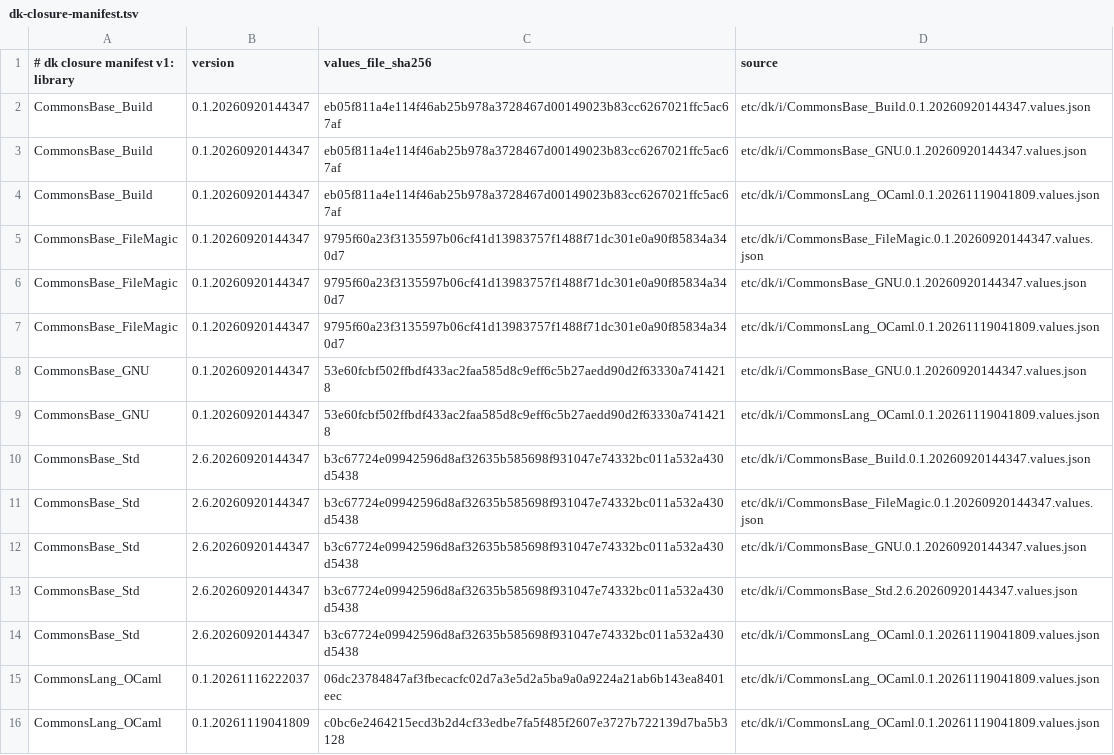
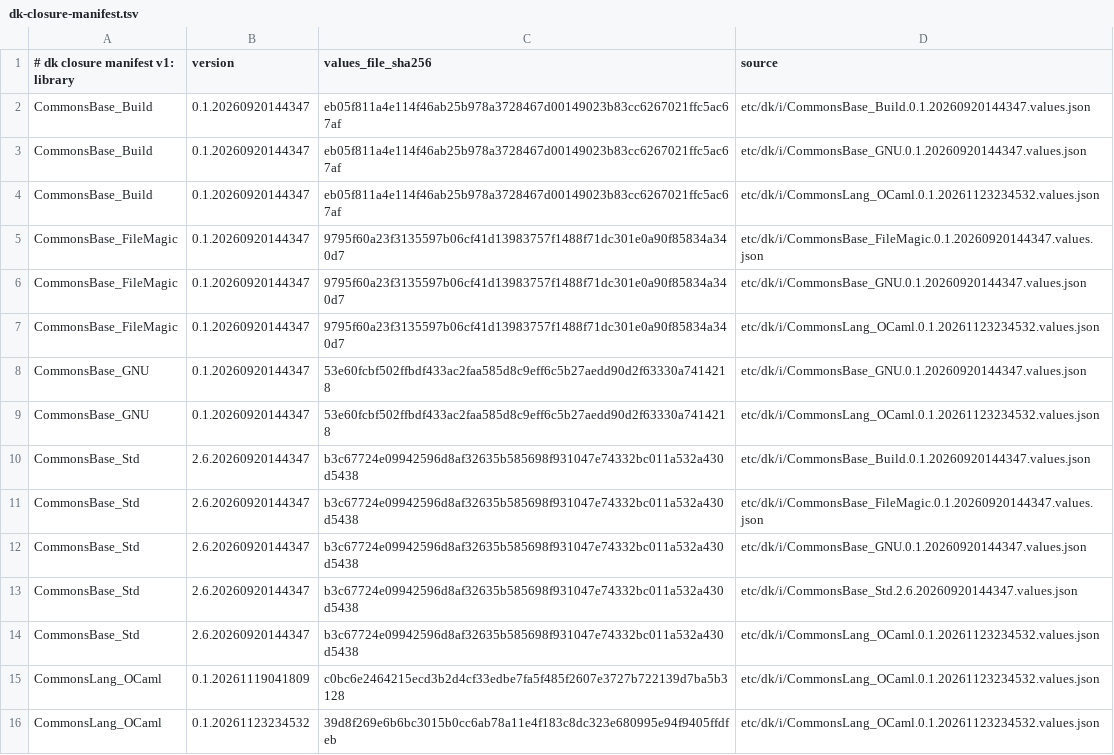
Before and after one commit to dkpkg/CommonsBase_Dk, a TSV file: etc/dk/i/dk-closure-manifest.tsv, drawn as a sheet.

Commit message:
Repin CommonsLang_OCaml to Dk.OpamLock 1.1.26
CommonsLang_OCaml 0.1.20261123234532 ships Dk.OpamLock 1.1.26 and
Dk.OpamBuild 1.0.32 (the quoted staged prefix).

+ update the CommonsLang_OCaml import to 0.1.20261123234532
+ update the refresh check in distribute-0.1.yml to Refresh@1.1.26
+ update the Dk0, Dk1 and TestPkg drivers to GenerateDriver 1.1.26 and
  F_BuildLockedClosure 1.0.32 with Refresh; their locks are unchanged

```diff
--- a/etc/dk/i/dk-closure-manifest.tsv
+++ b/etc/dk/i/dk-closure-manifest.tsv
@@ -3,8 +3,8 @@ CommonsBase_Build	0.1.20260920144347	eb05f811a4e114f46ab25b978a3728467d00149023b
 CommonsBase_Build	0.1.20260920144347	eb05f811a4e114f46ab25b978a3728467d00149023b83cc6267021ffc5ac67af	etc/dk/i/CommonsBase_GNU.0.1.20260920144347.values.json
-CommonsBase_Build	0.1.20260920144347	eb05f811a4e114f46ab25b978a3728467d00149023b83cc6267021ffc5ac67af	etc/dk/i/CommonsLang_OCaml.0.1.20261119041809.values.json
+CommonsBase_Build	0.1.20260920144347	eb05f811a4e114f46ab25b978a3728467d00149023b83cc6267021ffc5ac67af	etc/dk/i/CommonsLang_OCaml.0.1.20261123234532.values.json
 CommonsBase_FileMagic	0.1.20260920144347	9795f60a23f3135597b06cf41d13983757f1488f71dc301e0a90f85834a340d7	etc/dk/i/CommonsBase_FileMagic.0.1.20260920144347.values.json
 CommonsBase_FileMagic	0.1.20260920144347	9795f60a23f3135597b06cf41d13983757f1488f71dc301e0a90f85834a340d7	etc/dk/i/CommonsBase_GNU.0.1.20260920144347.values.json
-CommonsBase_FileMagic	0.1.20260920144347	9795f60a23f3135597b06cf41d13983757f1488f71dc301e0a90f85834a340d7	etc/dk/i/CommonsLang_OCaml.0.1.20261119041809.values.json
+CommonsBase_FileMagic	0.1.20260920144347	9795f60a23f3135597b06cf41d13983757f1488f71dc301e0a90f85834a340d7	etc/dk/i/CommonsLang_OCaml.0.1.20261123234532.values.json
 CommonsBase_GNU	0.1.20260920144347	53e60fcbf502ffbdf433ac2faa585d8c9eff6c5b27aedd90d2f63330a7414218	etc/dk/i/CommonsBase_GNU.0.1.20260920144347.values.json
-CommonsBase_GNU	0.1.20260920144347	53e60fcbf502ffbdf433ac2faa585d8c9eff6c5b27aedd90d2f63330a7414218	etc/dk/i/CommonsLang_OCaml.0.1.20261119041809.values.json
+CommonsBase_GNU	0.1.20260920144347	53e60fcbf502ffbdf433ac2faa585d8c9eff6c5b27aedd90d2f63330a7414218	etc/dk/i/CommonsLang_OCaml.0.1.20261123234532.values.json
 CommonsBase_Std	2.6.20260920144347	b3c67724e09942596d8af32635b585698f931047e74332bc011a532a430d5438	etc/dk/i/CommonsBase_Build.0.1.20260920144347.values.json
@@ -13,4 +13,4 @@ CommonsBase_Std	2.6.20260920144347	b3c67724e09942596d8af32635b585698f931047e7433
 CommonsBase_Std	2.6.20260920144347	b3c67724e09942596d8af32635b585698f931047e74332bc011a532a430d5438	etc/dk/i/CommonsBase_Std.2.6.20260920144347.values.json
-CommonsBase_Std	2.6.20260920144347	b3c67724e09942596d8af32635b585698f931047e74332bc011a532a430d5438	etc/dk/i/CommonsLang_OCaml.0.1.20261119041809.values.json
-CommonsLang_OCaml	0.1.20261116222037	06dc23784847af3fbecacfc02d7a3e5d2a5ba9a0a9224a21ab6b143ea8401eec	etc/dk/i/CommonsLang_OCaml.0.1.20261119041809.values.json
-CommonsLang_OCaml	0.1.20261119041809	c0bc6e2464215ecd3b2d4cf33edbe7fa5f485f2607e3727b722139d7ba5b3128	etc/dk/i/CommonsLang_OCaml.0.1.20261119041809.values.json
+CommonsBase_Std	2.6.20260920144347	b3c67724e09942596d8af32635b585698f931047e74332bc011a532a430d5438	etc/dk/i/CommonsLang_OCaml.0.1.20261123234532.values.json
+CommonsLang_OCaml	0.1.20261119041809	c0bc6e2464215ecd3b2d4cf33edbe7fa5f485f2607e3727b722139d7ba5b3128	etc/dk/i/CommonsLang_OCaml.0.1.20261123234532.values.json
+CommonsLang_OCaml	0.1.20261123234532	39d8f269e6b6bc3015b0cc6ab78a11e4f183c8dc323e680995e94f9405ffdfeb	etc/dk/i/CommonsLang_OCaml.0.1.20261123234532.values.json
```
Also changed, not shown: 7 other files.
